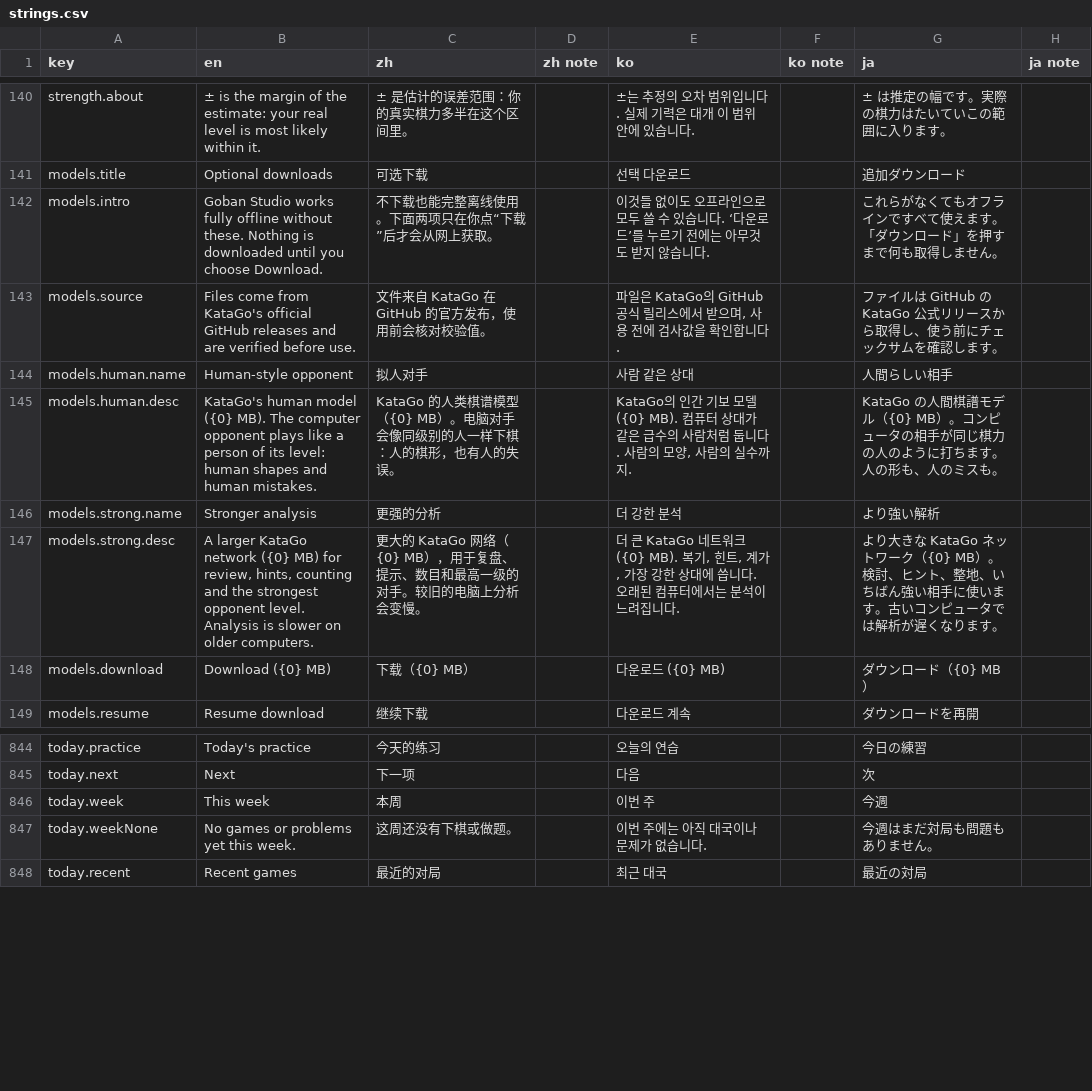
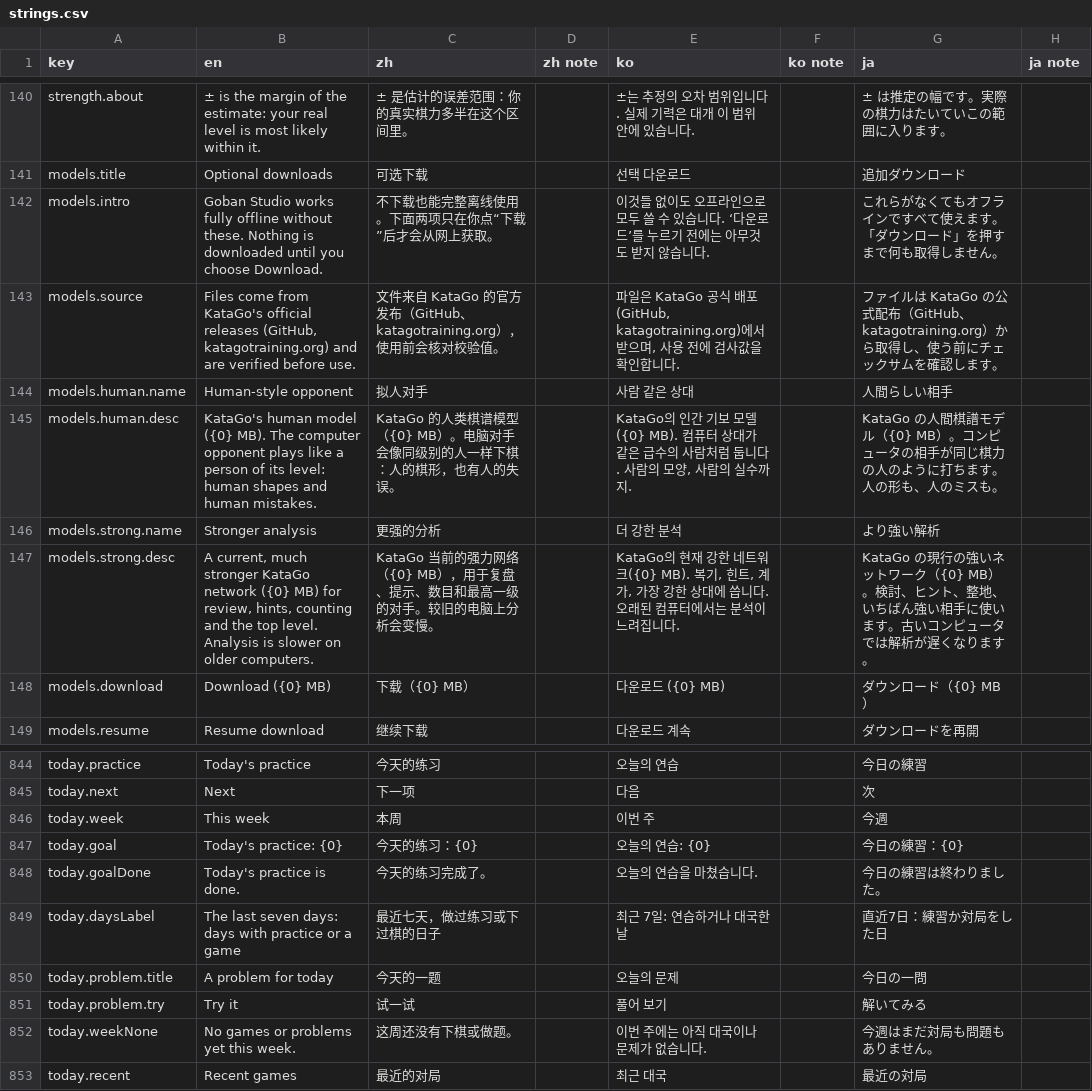
Before and after one commit to hxddh/goban-studio, a CSV file: docs/l10n/strings.csv, drawn as a sheet; only a part is shown, gaps mark what is left out.

```diff
--- a/docs/l10n/strings.csv
+++ b/docs/l10n/strings.csv
@@ -142,3 +142,3 @@
 "models.intro","Goban Studio works fully offline without these. Nothing is downloaded until you choose Download.","不下载也能完整离线使用。下面两项只在你点“下载”后才会从网上获取。","","이것들 없이도 오프라인으로 모두 쓸 수 있습니다. ‘다운로드’를 누르기 전에는 아무것도 받지 않습니다.","","これらがなくてもオフラインですべて使えます。「ダウンロード」を押すまで何も取得しません。",""
-"models.source","Files come from KataGo's official GitHub releases and are verified before use.","文件来自 KataGo 在 GitHub 的官方发布，使用前会核对校验值。","","파일은 KataGo의 GitHub 공식 릴리스에서 받으며, 사용 전에 검사값을 확인합니다.","","ファイルは GitHub の KataGo 公式リリースから取得し、使う前にチェックサムを確認します。",""
+"models.source","Files come from KataGo's official releases (GitHub, katagotraining.org) and are verified before use.","文件来自 KataGo 的官方发布（GitHub、katagotraining.org），使用前会核对校验值。","","파일은 KataGo 공식 배포(GitHub, katagotraining.org)에서 받으며, 사용 전에 검사값을 확인합니다.","","ファイルは KataGo の公式配布（GitHub、katagotraining.org）から取得し、使う前にチェックサムを確認します。",""
 "models.human.name","Human-style opponent","拟人对手","","사람 같은 상대","","人間らしい相手",""
@@ -146,3 +146,3 @@
 "models.strong.name","Stronger analysis","更强的分析","","더 강한 분석","","より強い解析",""
-"models.strong.desc","A larger KataGo network ({0} MB) for review, hints, counting and the strongest opponent level. Analysis is slower on older computers.","更大的 KataGo 网络（{0} MB），用于复盘、提示、数目和最高一级的对手。较旧的电脑上分析会变慢。","","더 큰 KataGo 네트워크({0} MB). 복기, 힌트, 계가, 가장 강한 상대에 씁니다. 오래된 컴퓨터에서는 분석이 느려집니다.","","より大きな KataGo ネットワーク（{0} MB）。検討、ヒント、整地、いちばん強い相手に使います。古いコンピュータでは解析が遅くなります。",""
+"models.strong.desc","A current, much stronger KataGo network ({0} MB) for review, hints, counting and the top level. Analysis is slower on older computers.","KataGo 当前的强力网络（{0} MB），用于复盘、提示、数目和最高一级的对手。较旧的电脑上分析会变慢。","","KataGo의 현재 강한 네트워크({0} MB). 복기, 힌트, 계가, 가장 강한 상대에 씁니다. 오래된 컴퓨터에서는 분석이 느려집니다.","","KataGo の現行の強いネットワーク（{0} MB）。検討、ヒント、整地、いちばん強い相手に使います。古いコンピュータでは解析が遅くなります。",""
 "models.download","Download ({0} MB)","下载（{0} MB）","","다운로드 ({0} MB)","","ダウンロード（{0} MB）",""
@@ -846,2 +846,7 @@
 "today.week","This week","本周","","이번 주","","今週",""
+"today.goal","Today's practice: {0}","今天的练习：{0}","","오늘의 연습: {0}","","今日の練習：{0}",""
+"today.goalDone","Today's practice is done.","今天的练习完成了。","","오늘의 연습을 마쳤습니다.","","今日の練習は終わりました。",""
+"today.daysLabel","The last seven days: days with practice or a game","最近七天，做过练习或下过棋的日子","","최근 7일: 연습하거나 대국한 날","","直近7日：練習か対局をした日",""
+"today.problem.title","A problem for today","今天的一题","","오늘의 문제","","今日の一問",""
+"today.problem.try","Try it","试一试","","풀어 보기","","解いてみる",""
 "today.weekNone","No games or problems yet this week.","这周还没有下棋或做题。","","이번 주에는 아직 대국이나 문제가 없습니다.","","今週はまだ対局も問題もありません。",""
```
Also changed, not shown: 7 other files.
